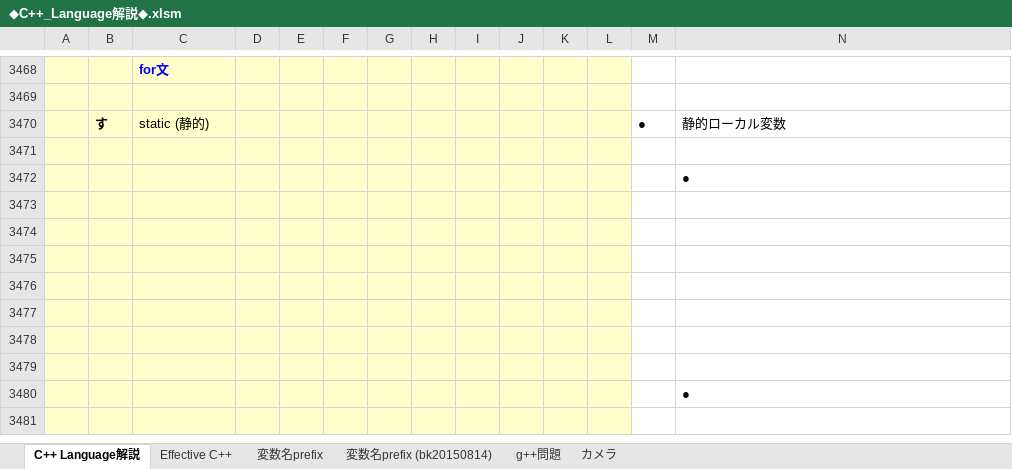
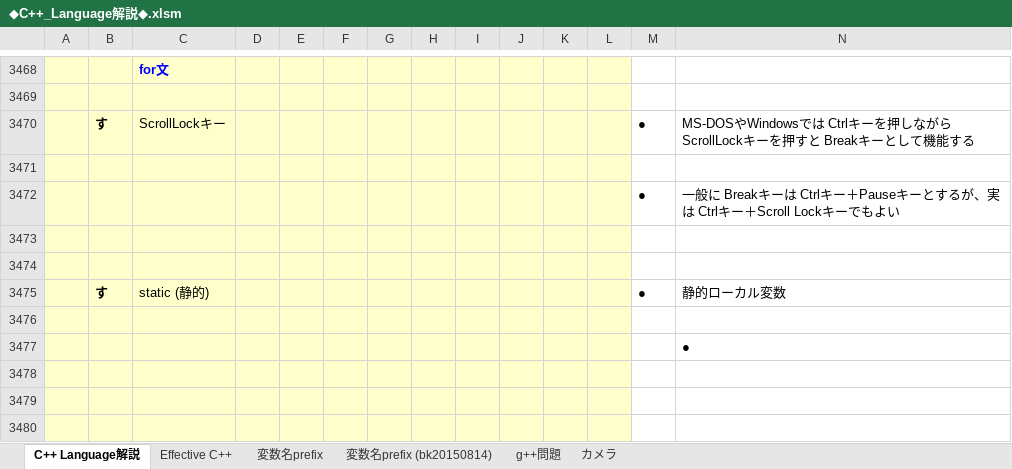
Before and after one commit to roshihie/At_Coder, an Excel workbook: ◆C++_Language解説◆.xlsm, sheet C++ Language解説, drawn as a sheet; only a part is shown, gaps mark what is left out; the shorter side is filled out with more unchanged rows; values as stored, in another font and other column widths than the file's, no borders; charts and pictures not drawn; rows hold the shown columns only; the diff names each change by its address in the sheet, - before the commit and + after, or states it on an @@ line.

Commit message:
2020/10/28 Commit

```diff
--- a/◆C++_Language解説◆.xlsm (sheet C++ Language解説)
+++ b/◆C++_Language解説◆.xlsm (sheet C++ Language解説)
+row 3470:  | す | ScrollLockキー |  |  |  |  |  |  |  |  |  | ● | MS-DOSやWindowsでは Ctrlキーを押しながら ScrollLockキーを押すと Breakキーとして機能する
+row 3471: (empty)
+row 3472:  |  |  |  |  |  |  |  |  |  |  |  | ● | 一般に Breakキーは Ctrlキー＋Pauseキーとするが、実は Ctrlキー＋Scroll Lockキーでもよい
+row 3473: (empty)
+row 3474: (empty)
```
Also changed, not shown: charts or pictures.
